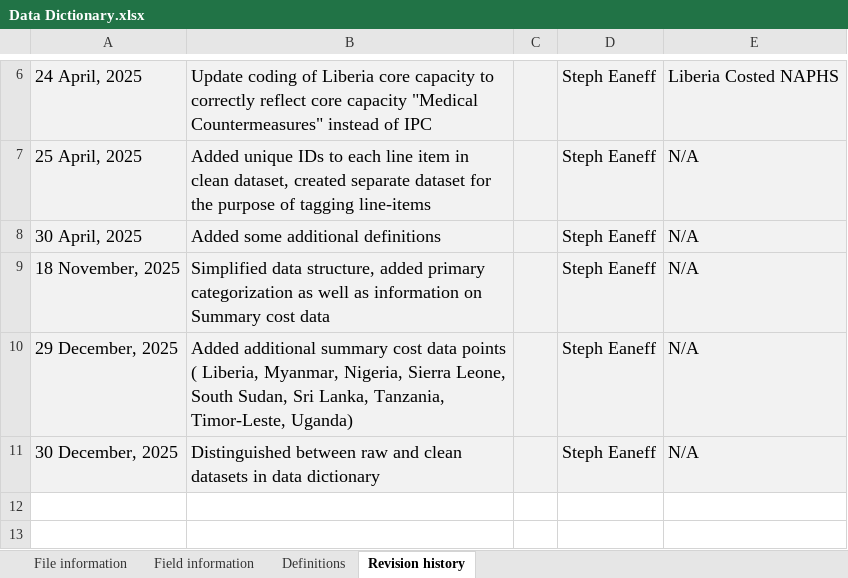
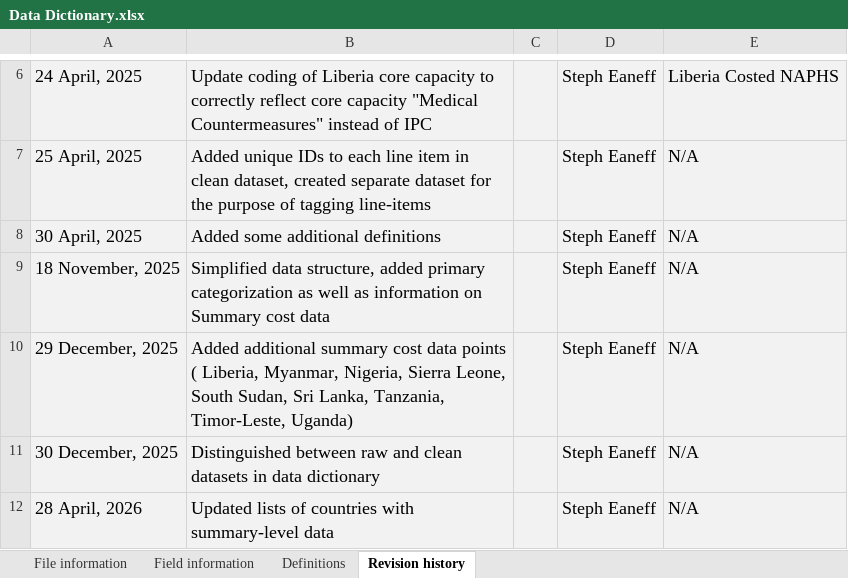
Before and after one commit to cghss/costed-NAPHS, an Excel workbook: data/clean/Data Dictionary.xlsx, sheet Revision history, drawn as a sheet; only a part is shown, gaps mark what is left out; values as stored, in another font and other column widths than the file's, no borders; the diff names each change by its address in the sheet, - before the commit and + after, or states it on an @@ line.

```diff
--- a/data/clean/Data Dictionary.xlsx (sheet Revision history)
+++ b/data/clean/Data Dictionary.xlsx (sheet Revision history)
+row 12: 28 April, 2026 | Updated lists of countries with summary-level data |  | Steph Eaneff | N/A
```
Also changed, not shown: sheet File information, data/clean/line item data.xlsx, data/raw/Data Dictionary (raw data).xlsx, 12 other files.
